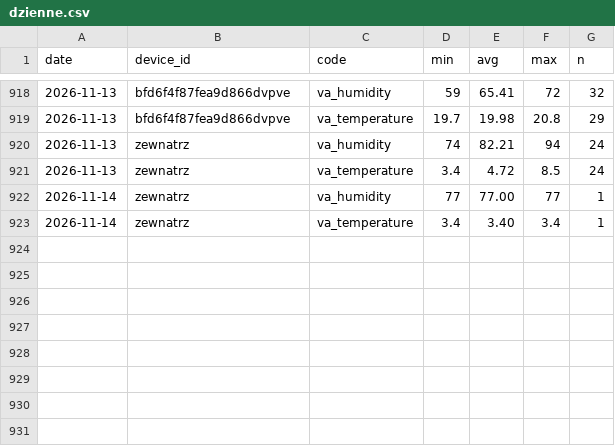
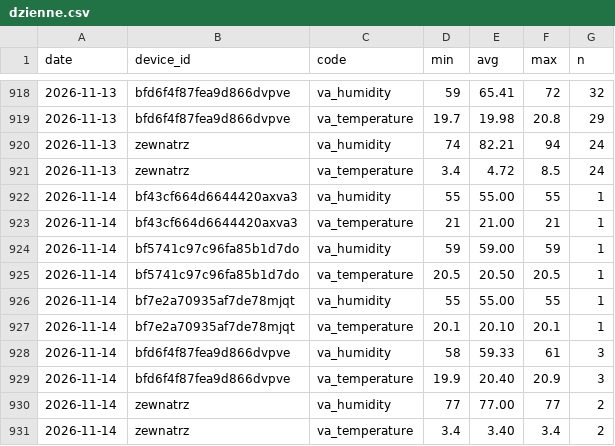
Before and after one commit to Bronek31/Smart-Home, a CSV file: data/dzienne.csv, drawn as a sheet; only a part is shown, gaps mark what is left out.

```diff
--- a/data/dzienne.csv
+++ b/data/dzienne.csv
@@ -921,3 +921,11 @@ date,device_id,code,min,avg,max,n
 2026-11-13,zewnatrz,va_temperature,3.4,4.72,8.5,24
-2026-11-14,zewnatrz,va_humidity,77,77.00,77,1
-2026-11-14,zewnatrz,va_temperature,3.4,3.40,3.4,1
+2026-11-14,bf43cf664d6644420axva3,va_humidity,55,55.00,55,1
+2026-11-14,bf43cf664d6644420axva3,va_temperature,21,21.00,21,1
+2026-11-14,bf5741c97c96fa85b1d7do,va_humidity,59,59.00,59,1
+2026-11-14,bf5741c97c96fa85b1d7do,va_temperature,20.5,20.50,20.5,1
+2026-11-14,bf7e2a70935af7de78mjqt,va_humidity,55,55.00,55,1
+2026-11-14,bf7e2a70935af7de78mjqt,va_temperature,20.1,20.10,20.1,1
+2026-11-14,bfd6f4f87fea9d866dvpve,va_humidity,58,59.33,61,3
+2026-11-14,bfd6f4f87fea9d866dvpve,va_temperature,19.9,20.40,20.9,3
+2026-11-14,zewnatrz,va_humidity,77,77.00,77,2
+2026-11-14,zewnatrz,va_temperature,3.4,3.40,3.4,2
```
Also changed, not shown: data/2026-11.csv, data/rosliny/2026-11.csv, 4 other files.
